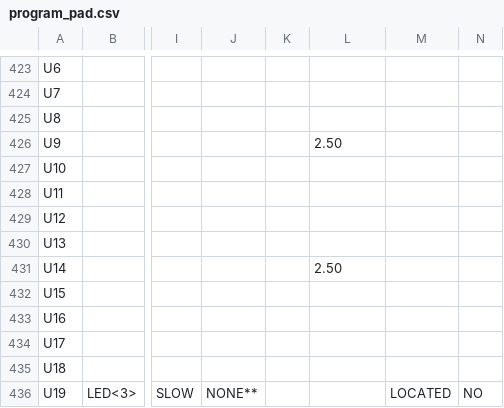
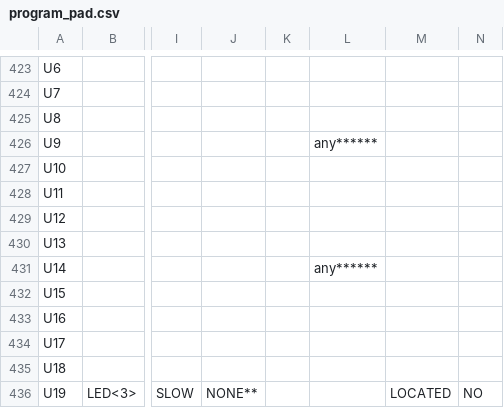
Before and after one commit to miyukki/spartan-3an-vga, a CSV file: program_pad.csv, drawn as a sheet; only a part is shown, gaps mark what is left out; the diff covers the shown part only; the diff names each change by its address in the sheet, - before the commit and + after, or states it on an @@ line.

```diff
--- a/program_pad.csv
+++ b/program_pad.csv
-L426: 2.50
+L426: any******
-L431: 2.50
+L431: any******
```
Also changed, not shown: 21 edited cells elsewhere in this file, 34 other files.
